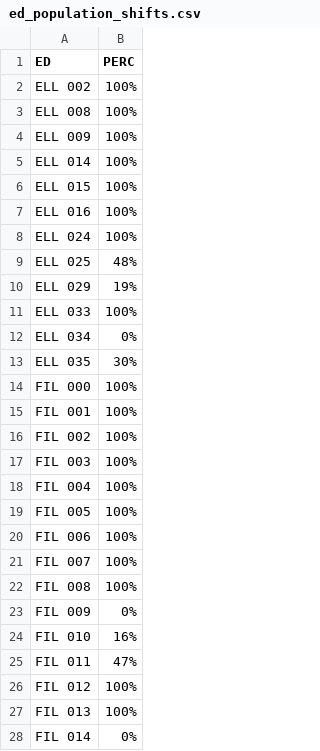
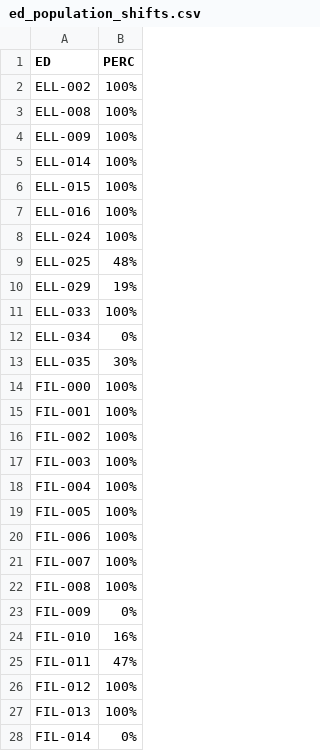
Before and after one commit to open-fillmore/data, a CSV file: ed_population_shifts.csv, drawn as a sheet; only a part is shown; the diff covers the shown part only.

Commit message:
Update ed_population_shifts.csv

```diff
--- a/ed_population_shifts.csv
+++ b/ed_population_shifts.csv
@@ -1,28 +1,28 @@
 ED,PERC
-ELL 002,100%
-ELL 008,100%
-ELL 009,100%
-ELL 014,100%
-ELL 015,100%
-ELL 016,100%
-ELL 024,100%
-ELL 025,48%
-ELL 029,19%
-ELL 033,100%
-ELL 034,0%
-ELL 035,30%
-FIL 000,100%
-FIL 001,100%
-FIL 002,100%
-FIL 003,100%
-FIL 004,100%
-FIL 005,100%
-FIL 006,100%
-FIL 007,100%
-FIL 008,100%
-FIL 009,0%
-FIL 010,16%
-FIL 011,47%
-FIL 012,100%
-FIL 013,100%
-FIL 014,0%
+ELL-002,100%
+ELL-008,100%
+ELL-009,100%
+ELL-014,100%
+ELL-015,100%
+ELL-016,100%
+ELL-024,100%
+ELL-025,48%
+ELL-029,19%
+ELL-033,100%
+ELL-034,0%
+ELL-035,30%
+FIL-000,100%
+FIL-001,100%
+FIL-002,100%
+FIL-003,100%
+FIL-004,100%
+FIL-005,100%
+FIL-006,100%
+FIL-007,100%
+FIL-008,100%
+FIL-009,0%
+FIL-010,16%
+FIL-011,47%
+FIL-012,100%
+FIL-013,100%
+FIL-014,0%
```
Also changed, not shown: 23 edited cells elsewhere in this file.
